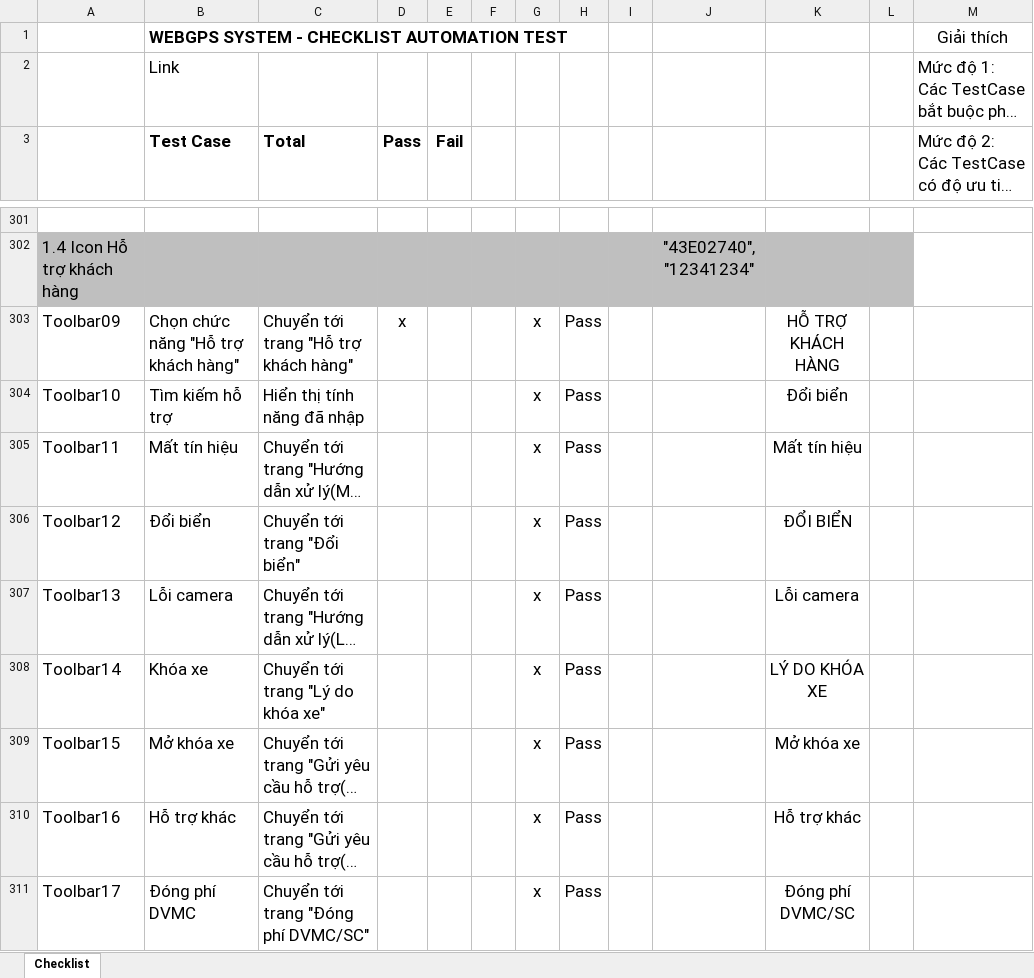
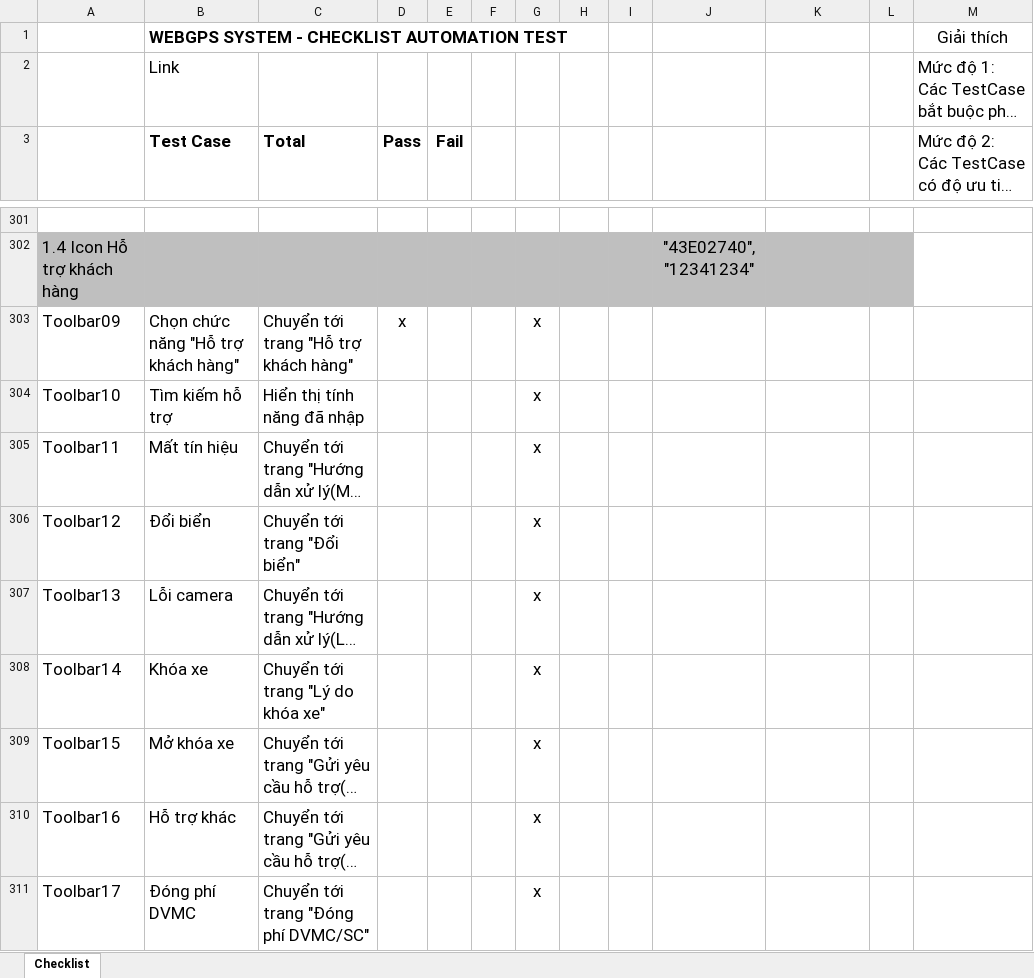
Before and after one commit to truongvck3313/BA_GPS_APP, an Excel workbook: GPS_APPChecklistForAutoTest.xlsx, sheet Checklist, drawn as a sheet; only a part is shown, gaps mark what is left out; long unchanged cells end in …; values as stored, in another font and other column widths than the file's, no borders; charts and pictures and conditional formats not drawn; the diff covers the shown part only; the diff names each change by its address in the sheet, - before the commit and + after, or states it on an @@ line.

```diff
--- a/GPS_APPChecklistForAutoTest.xlsx (sheet Checklist)
+++ b/GPS_APPChecklistForAutoTest.xlsx (sheet Checklist)
-H303:H311: Pass
+H303:H311: (empty)
-K303: HỖ TRỢ KHÁCH HÀNG
+K303: (empty)
-K304: Đổi biển
+K304: (empty)
-K305: Mất tín hiệu
+K305: (empty)
-K306: ĐỔI BIỂN
+K306: (empty)
-K307: Lỗi camera
+K307: (empty)
-K308: LÝ DO KHÓA XE
+K308: (empty)
-K309: Mở khóa xe
+K309: (empty)
-K310: Hỗ trợ khác
+K310: (empty)
-K311: Đóng phí DVMC/SC
+K311: (empty)
```
Also changed, not shown: 4 added rows, 4 removed rows, 44 edited cells and cell formats elsewhere in this sheet, charts or pictures, bangluudulieu_tamthoiapp.xlsx, 16 other files.
